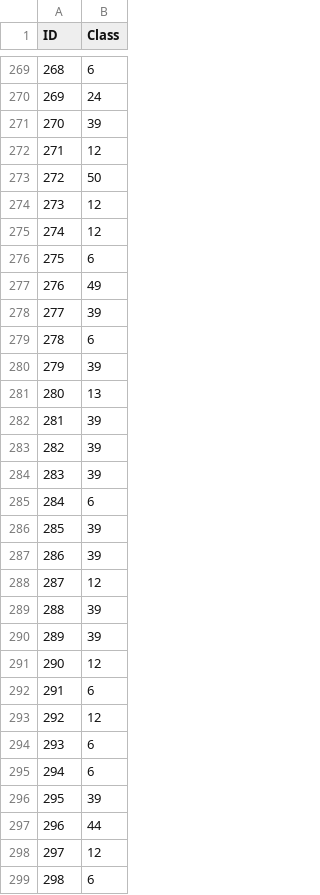
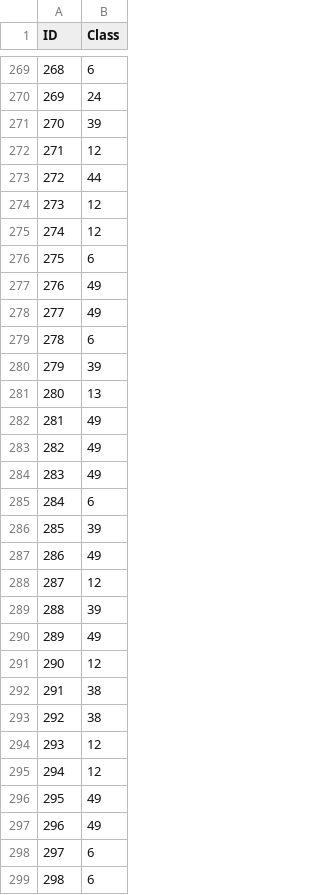
Before and after one commit to therealAlex23/gen-data-aug, a CSV file: predictions/Baseline_AE.csv, drawn as a sheet; only a part is shown, gaps mark what is left out; the diff covers the shown part only.

Commit message:
AE BAseline

```diff
--- a/predictions/Baseline_AE.csv
+++ b/predictions/Baseline_AE.csv
@@ -272,3 +272,3 @@ ID,Class
 271,12
-272,50
+272,44
 273,12
@@ -277,3 +277,3 @@ ID,Class
 276,49
-277,39
+277,49
 278,6
@@ -281,19 +281,19 @@ ID,Class
 280,13
-281,39
-282,39
-283,39
+281,49
+282,49
+283,49
 284,6
 285,39
-286,39
+286,49
 287,12
 288,39
-289,39
+289,49
 290,12
-291,6
-292,12
-293,6
-294,6
-295,39
-296,44
-297,12
+291,38
+292,38
+293,12
+294,12
+295,49
+296,49
+297,6
 298,6
```
Also changed, not shown: 94 edited cells elsewhere in this file, 2 other files.
